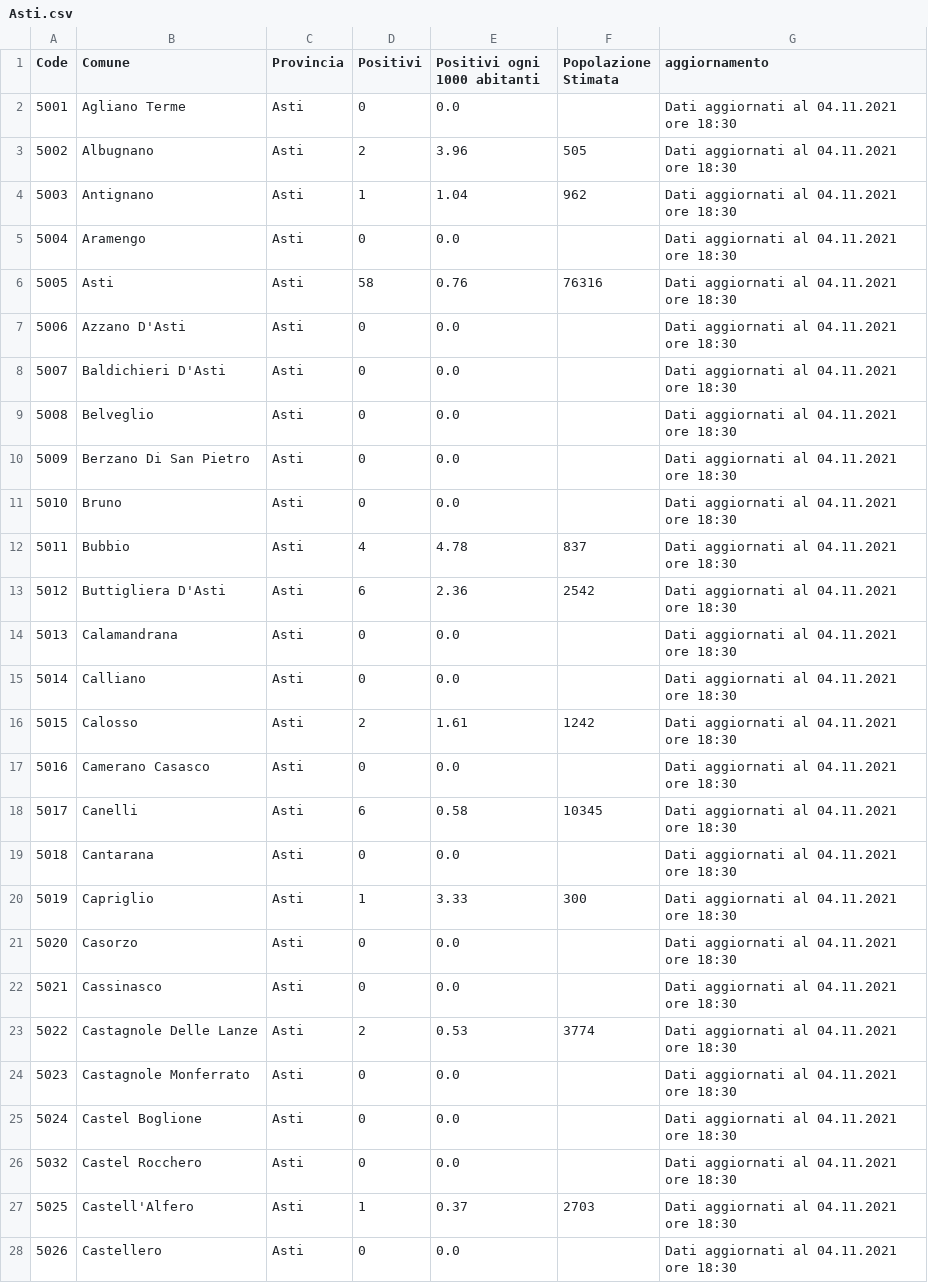
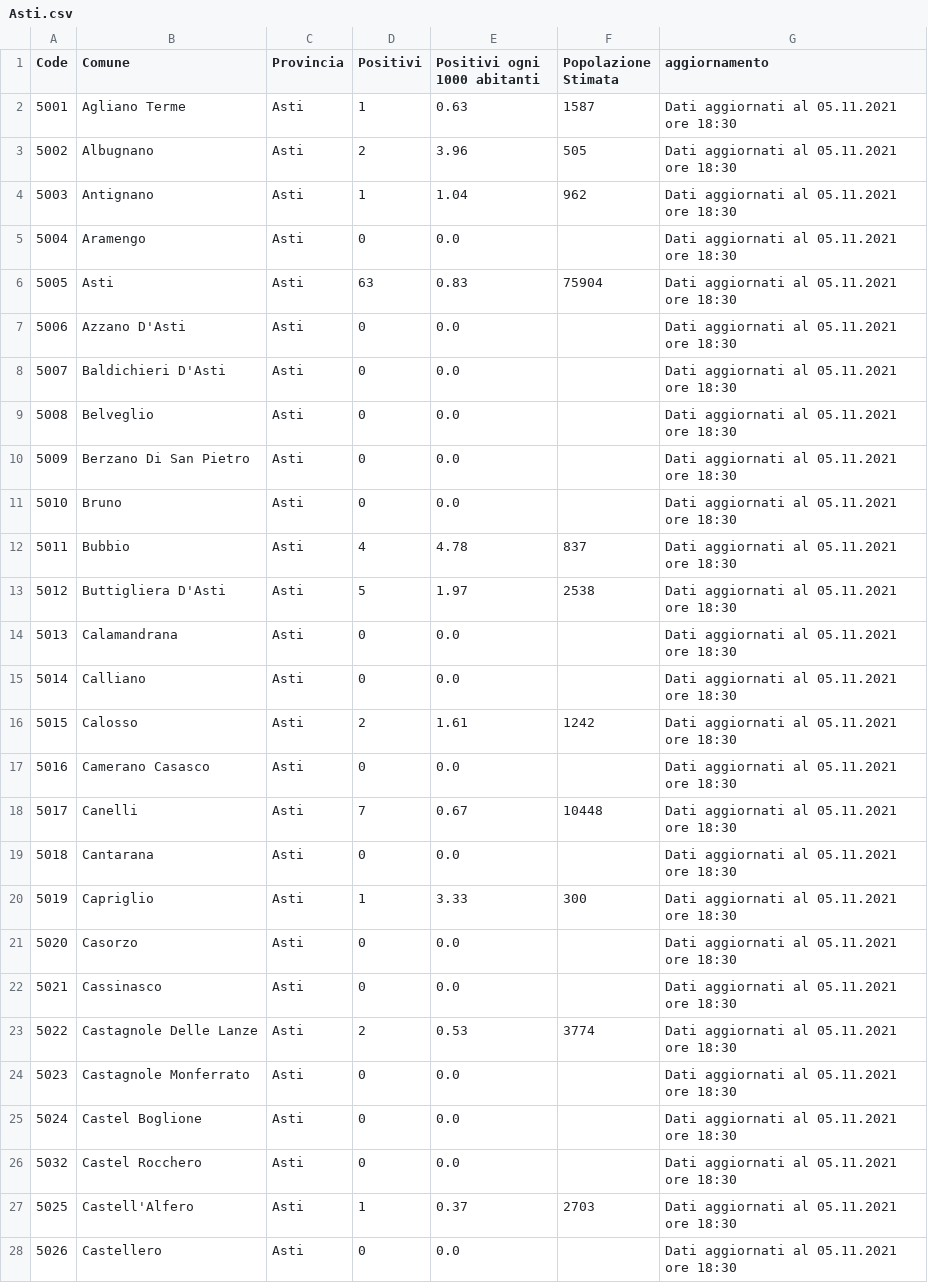
Before and after one commit to floatingpurr/covid-piemonte, a CSV file: data/postprocessing/Asti.csv, drawn as a sheet; only a part is shown; the diff covers the shown part only.

```diff
--- a/data/postprocessing/Asti.csv
+++ b/data/postprocessing/Asti.csv
@@ -1,28 +1,28 @@
 Code,Comune,Provincia,Positivi,Positivi ogni 1000 abitanti,Popolazione Stimata,aggiornamento
-5001,Agliano Terme,Asti,0,0.0,,Dati aggiornati al 04.11.2021 ore 18:30
-5002,Albugnano,Asti,2,3.96,505,Dati aggiornati al 04.11.2021 ore 18:30
-5003,Antignano,Asti,1,1.04,962,Dati aggiornati al 04.11.2021 ore 18:30
-5004,Aramengo,Asti,0,0.0,,Dati aggiornati al 04.11.2021 ore 18:30
-5005,Asti,Asti,58,0.76,76316,Dati aggiornati al 04.11.2021 ore 18:30
-5006,Azzano D'Asti,Asti,0,0.0,,Dati aggiornati al 04.11.2021 ore 18:30
-5007,Baldichieri D'Asti,Asti,0,0.0,,Dati aggiornati al 04.11.2021 ore 18:30
-5008,Belveglio,Asti,0,0.0,,Dati aggiornati al 04.11.2021 ore 18:30
-5009,Berzano Di San Pietro,Asti,0,0.0,,Dati aggiornati al 04.11.2021 ore 18:30
-5010,Bruno,Asti,0,0.0,,Dati aggiornati al 04.11.2021 ore 18:30
-5011,Bubbio,Asti,4,4.78,837,Dati aggiornati al 04.11.2021 ore 18:30
-5012,Buttigliera D'Asti,Asti,6,2.36,2542,Dati aggiornati al 04.11.2021 ore 18:30
-5013,Calamandrana,Asti,0,0.0,,Dati aggiornati al 04.11.2021 ore 18:30
-5014,Calliano,Asti,0,0.0,,Dati aggiornati al 04.11.2021 ore 18:30
-5015,Calosso,Asti,2,1.61,1242,Dati aggiornati al 04.11.2021 ore 18:30
-5016,Camerano Casasco,Asti,0,0.0,,Dati aggiornati al 04.11.2021 ore 18:30
-5017,Canelli,Asti,6,0.58,10345,Dati aggiornati al 04.11.2021 ore 18:30
-5018,Cantarana,Asti,0,0.0,,Dati aggiornati al 04.11.2021 ore 18:30
-5019,Capriglio,Asti,1,3.33,300,Dati aggiornati al 04.11.2021 ore 18:30
-5020,Casorzo,Asti,0,0.0,,Dati aggiornati al 04.11.2021 ore 18:30
-5021,Cassinasco,Asti,0,0.0,,Dati aggiornati al 04.11.2021 ore 18:30
-5022,Castagnole Delle Lanze,Asti,2,0.53,3774,Dati aggiornati al 04.11.2021 ore 18:30
-5023,Castagnole Monferrato,Asti,0,0.0,,Dati aggiornati al 04.11.2021 ore 18:30
-5024,Castel Boglione,Asti,0,0.0,,Dati aggiornati al 04.11.2021 ore 18:30
-5032,Castel Rocchero,Asti,0,0.0,,Dati aggiornati al 04.11.2021 ore 18:30
-5025,Castell'Alfero,Asti,1,0.37,2703,Dati aggiornati al 04.11.2021 ore 18:30
-5026,Castellero,Asti,0,0.0,,Dati aggiornati al 04.11.2021 ore 18:30
+5001,Agliano Terme,Asti,1,0.63,1587,Dati aggiornati al 05.11.2021 ore 18:30
+5002,Albugnano,Asti,2,3.96,505,Dati aggiornati al 05.11.2021 ore 18:30
+5003,Antignano,Asti,1,1.04,962,Dati aggiornati al 05.11.2021 ore 18:30
+5004,Aramengo,Asti,0,0.0,,Dati aggiornati al 05.11.2021 ore 18:30
+5005,Asti,Asti,63,0.83,75904,Dati aggiornati al 05.11.2021 ore 18:30
+5006,Azzano D'Asti,Asti,0,0.0,,Dati aggiornati al 05.11.2021 ore 18:30
+5007,Baldichieri D'Asti,Asti,0,0.0,,Dati aggiornati al 05.11.2021 ore 18:30
+5008,Belveglio,Asti,0,0.0,,Dati aggiornati al 05.11.2021 ore 18:30
+5009,Berzano Di San Pietro,Asti,0,0.0,,Dati aggiornati al 05.11.2021 ore 18:30
+5010,Bruno,Asti,0,0.0,,Dati aggiornati al 05.11.2021 ore 18:30
+5011,Bubbio,Asti,4,4.78,837,Dati aggiornati al 05.11.2021 ore 18:30
+5012,Buttigliera D'Asti,Asti,5,1.97,2538,Dati aggiornati al 05.11.2021 ore 18:30
+5013,Calamandrana,Asti,0,0.0,,Dati aggiornati al 05.11.2021 ore 18:30
+5014,Calliano,Asti,0,0.0,,Dati aggiornati al 05.11.2021 ore 18:30
+5015,Calosso,Asti,2,1.61,1242,Dati aggiornati al 05.11.2021 ore 18:30
+5016,Camerano Casasco,Asti,0,0.0,,Dati aggiornati al 05.11.2021 ore 18:30
+5017,Canelli,Asti,7,0.67,10448,Dati aggiornati al 05.11.2021 ore 18:30
+5018,Cantarana,Asti,0,0.0,,Dati aggiornati al 05.11.2021 ore 18:30
+5019,Capriglio,Asti,1,3.33,300,Dati aggiornati al 05.11.2021 ore 18:30
+5020,Casorzo,Asti,0,0.0,,Dati aggiornati al 05.11.2021 ore 18:30
+5021,Cassinasco,Asti,0,0.0,,Dati aggiornati al 05.11.2021 ore 18:30
+5022,Castagnole Delle Lanze,Asti,2,0.53,3774,Dati aggiornati al 05.11.2021 ore 18:30
+5023,Castagnole Monferrato,Asti,0,0.0,,Dati aggiornati al 05.11.2021 ore 18:30
+5024,Castel Boglione,Asti,0,0.0,,Dati aggiornati al 05.11.2021 ore 18:30
+5032,Castel Rocchero,Asti,0,0.0,,Dati aggiornati al 05.11.2021 ore 18:30
+5025,Castell'Alfero,Asti,1,0.37,2703,Dati aggiornati al 05.11.2021 ore 18:30
+5026,Castellero,Asti,0,0.0,,Dati aggiornati al 05.11.2021 ore 18:30
```
Also changed, not shown: 128 edited cells elsewhere in this file, data/postprocessing/Alessandria.csv, data/postprocessing/Biella.csv, 8 other files.
